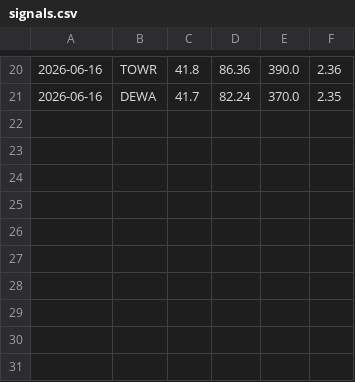
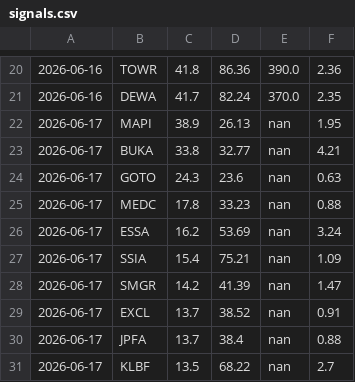
Before and after one commit to btristiyo-glitch/Bei, a CSV file: signals.csv, drawn as a sheet; only a part is shown, gaps mark what is left out; the diff names each change by its address in the sheet, - before the commit and + after, or states it on an @@ line.

```diff
--- a/signals.csv
+++ b/signals.csv
+row 22: 2026-06-17 | MAPI | 38.9 | 26.13 | nan | 1.95
+row 23: 2026-06-17 | BUKA | 33.8 | 32.77 | nan | 4.21
+row 24: 2026-06-17 | GOTO | 24.3 | 23.6 | nan | 0.63
+row 25: 2026-06-17 | MEDC | 17.8 | 33.23 | nan | 0.88
+row 26: 2026-06-17 | ESSA | 16.2 | 53.69 | nan | 3.24
+row 27: 2026-06-17 | SSIA | 15.4 | 75.21 | nan | 1.09
+row 28: 2026-06-17 | SMGR | 14.2 | 41.39 | nan | 1.47
+row 29: 2026-06-17 | EXCL | 13.7 | 38.52 | nan | 0.91
+row 30: 2026-06-17 | JPFA | 13.7 | 38.4 | nan | 0.88
+row 31: 2026-06-17 | KLBF | 13.5 | 68.22 | nan | 2.7
```
